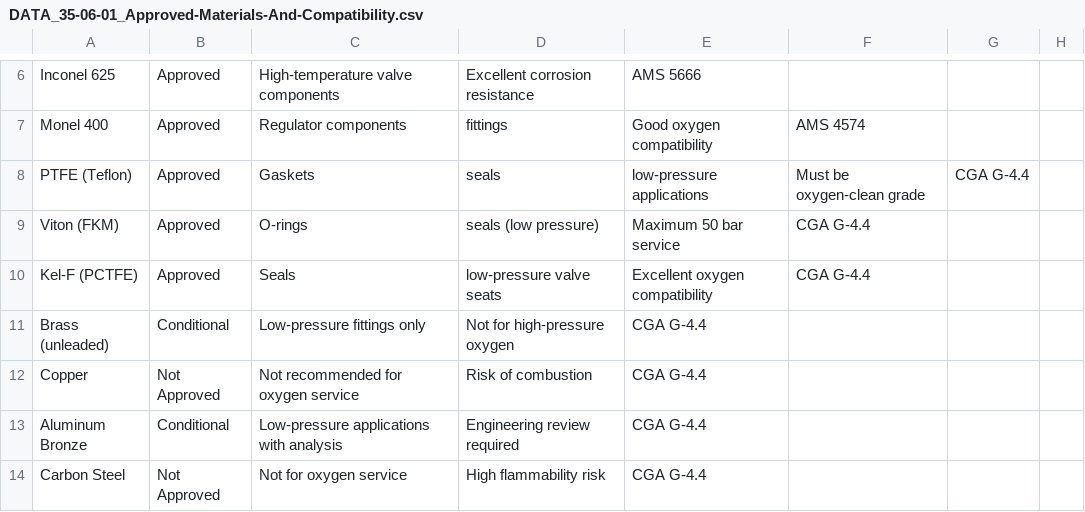
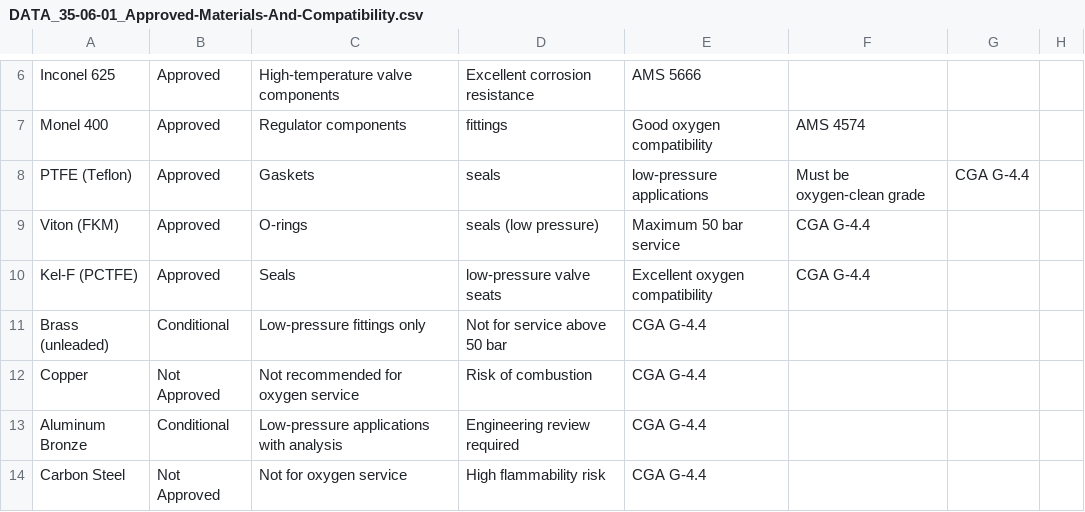
Before and after one commit to AmedeoPelliccia/OPT-IN, a CSV file: OPT-IN_FRAMEWORK/T-TECHNOLOGY_AMPEDEOPELLICCIA-ON_BOARD_SYSTEMS/C1-COCKPIT_CABIN_CARGO/ATA_35-OXYGEN/06-MATERIALS_M_AND_P/DATA_35-06-01_Approved-Materials-And-Compatibility.csv, drawn as a sheet; only a part is shown, gaps mark what is left out.

```diff
--- a/OPT-IN_FRAMEWORK/T-TECHNOLOGY_AMPEDEOPELLICCIA-ON_BOARD_SYSTEMS/C1-COCKPIT_CABIN_CARGO/ATA_35-OXYGEN/06-MATERIALS_M_AND_P/DATA_35-06-01_Approved-Materials-And-Compatibility.csv
+++ b/OPT-IN_FRAMEWORK/T-TECHNOLOGY_AMPEDEOPELLICCIA-ON_BOARD_SYSTEMS/C1-COCKPIT_CABIN_CARGO/ATA_35-OXYGEN/06-MATERIALS_M_AND_P/DATA_35-06-01_Approved-Materials-And-Compatibility.csv
@@ -10,3 +10,3 @@ Viton (FKM),Approved,O-rings, seals (low pressure),Maximum 50 bar service,CGA G-
 Kel-F (PCTFE),Approved,Seals, low-pressure valve seats,Excellent oxygen compatibility,CGA G-4.4
-Brass (unleaded),Conditional,Low-pressure fittings only,Not for high-pressure oxygen,CGA G-4.4
+Brass (unleaded),Conditional,Low-pressure fittings only,Not for service above 50 bar,CGA G-4.4
 Copper,Not Approved,Not recommended for oxygen service,Risk of combustion,CGA G-4.4
```
